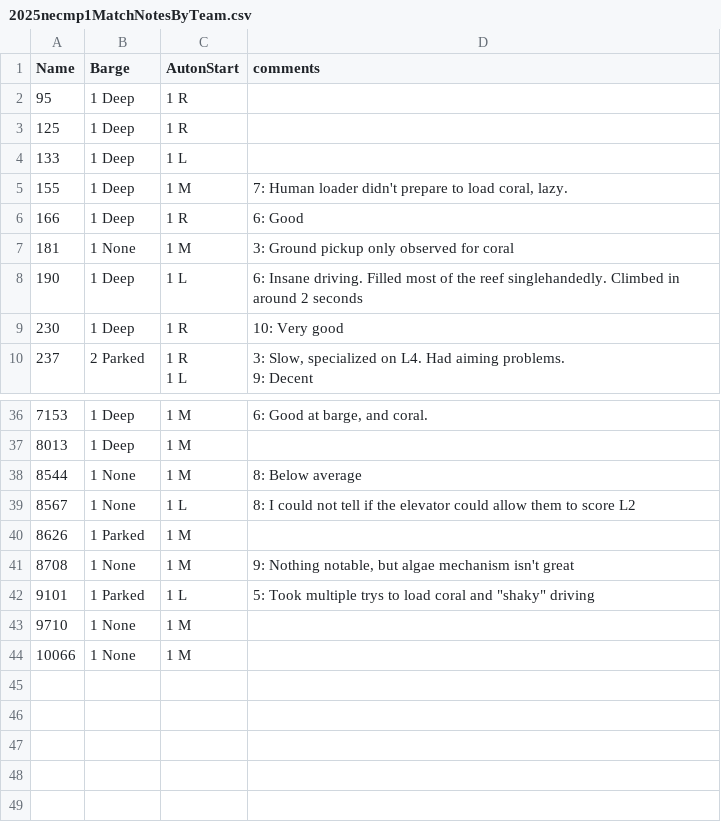
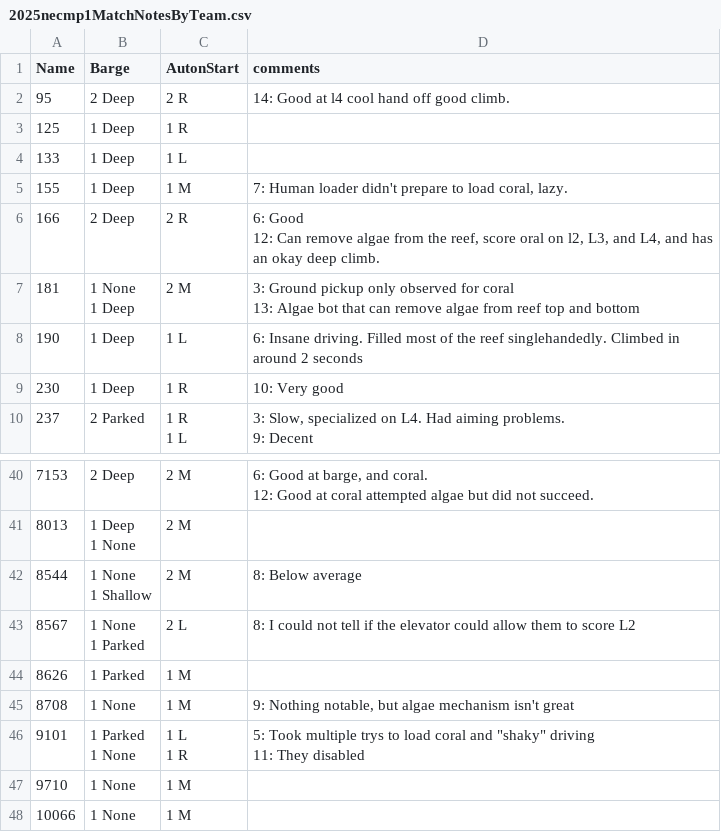
Before and after one commit to first95/ScoutingPASS, a CSV file: 2025/2025necmp1MatchNotesByTeam.csv, drawn as a sheet; only a part is shown, gaps mark what is left out; the diff covers the shown part only.

```diff
--- a/2025/2025necmp1MatchNotesByTeam.csv
+++ b/2025/2025necmp1MatchNotesByTeam.csv
@@ -1,3 +1,3 @@
 "Name","Barge","AutonStart","comments"
-"95","1 Deep","1 R",""
+"95","2 Deep","2 R","14: Good at l4 cool hand off good climb."
 "125","1 Deep","1 R",""
@@ -5,4 +5,7 @@
 "155","1 Deep","1 M","7: Human loader didn't prepare to load coral, lazy."
-"166","1 Deep","1 R","6: Good"
-"181","1 None","1 M","3: Ground pickup only observed for coral"
+"166","2 Deep","2 R","6: Good
+12: Can remove algae from the reef, score oral on l2, L3, and L4, and has an okay deep climb."
+"181","1 None
+1 Deep","2 M","3: Ground pickup only observed for coral
+13: Algae bot that can remove algae from reef top and bottom"
 "190","1 Deep","1 L","6: Insane driving. Filled most of the reef singlehandedly. Climbed in around 2 seconds"
@@ -45,8 +73,15 @@
-"7153","1 Deep","1 M","6: Good at barge, and coral."
-"8013","1 Deep","1 M",""
-"8544","1 None","1 M","8: Below average"
-"8567","1 None","1 L","8: I could not tell if the elevator could allow them to score L2"
+"7153","2 Deep","2 M","6: Good at barge, and coral.
+12: Good at coral attempted algae but did not succeed."
+"8013","1 Deep
+1 None","2 M",""
+"8544","1 None
+1 Shallow","2 M","8: Below average"
+"8567","1 None
+1 Parked","2 L","8: I could not tell if the elevator could allow them to score L2"
 "8626","1 Parked","1 M",""
 "8708","1 None","1 M","9: Nothing notable, but algae mechanism isn't great"
-"9101","1 Parked","1 L","5: Took multiple trys to load coral and ""shaky"" driving "
+"9101","1 Parked
+1 None","1 L
+1 R","5: Took multiple trys to load coral and ""shaky"" driving
+11: They disabled"
 "9710","1 None","1 M",""
```
Also changed, not shown: 4 added rows and 28 edited cells elsewhere in this file, 2025/2025necmp1.tsv.
